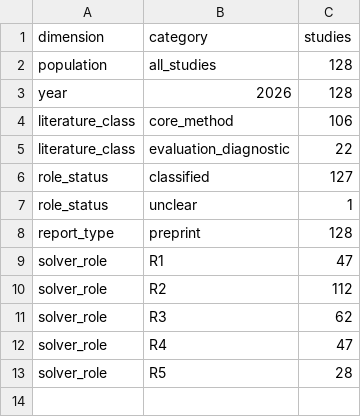
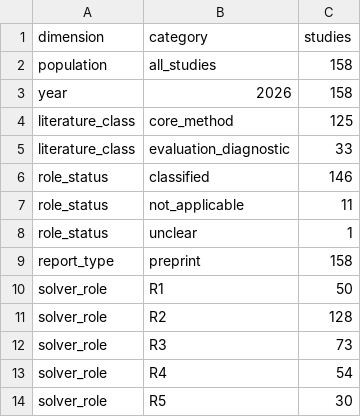
Before and after one commit to YishuaiGeng/Solvers-in-the-loop-Survey, a CSV file: analysis/catalogue-extension.csv, drawn as a sheet.

```diff
--- a/analysis/catalogue-extension.csv
+++ b/analysis/catalogue-extension.csv
@@ -1,13 +1,14 @@
 dimension,category,studies
-population,all_studies,128
-year,2026,128
-literature_class,core_method,106
-literature_class,evaluation_diagnostic,22
-role_status,classified,127
+population,all_studies,158
+year,2026,158
+literature_class,core_method,125
+literature_class,evaluation_diagnostic,33
+role_status,classified,146
+role_status,not_applicable,11
 role_status,unclear,1
-report_type,preprint,128
-solver_role,R1,47
-solver_role,R2,112
-solver_role,R3,62
-solver_role,R4,47
-solver_role,R5,28
+report_type,preprint,158
+solver_role,R1,50
+solver_role,R2,128
+solver_role,R3,73
+solver_role,R4,54
+solver_role,R5,30
```
Also changed, not shown: analysis/corpus-summary.csv, 42 other files.
